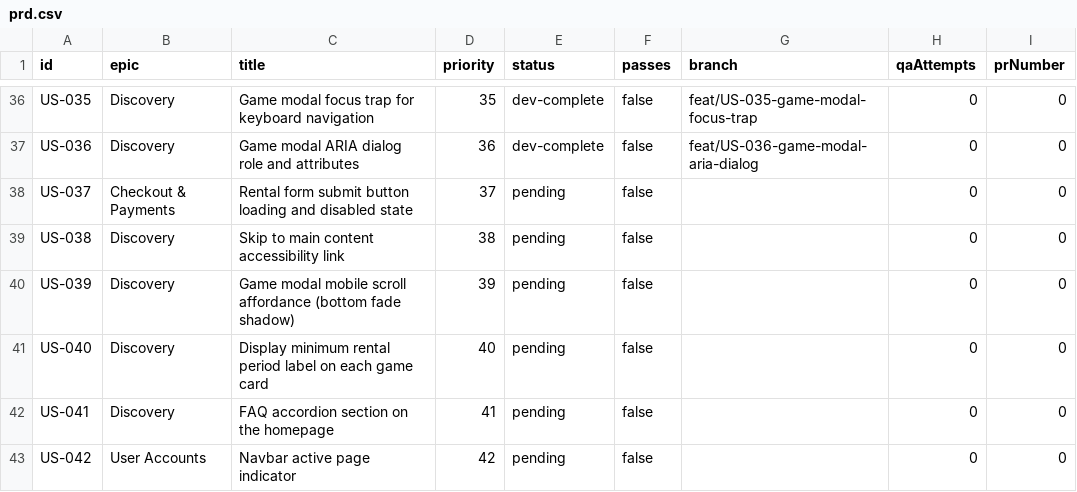
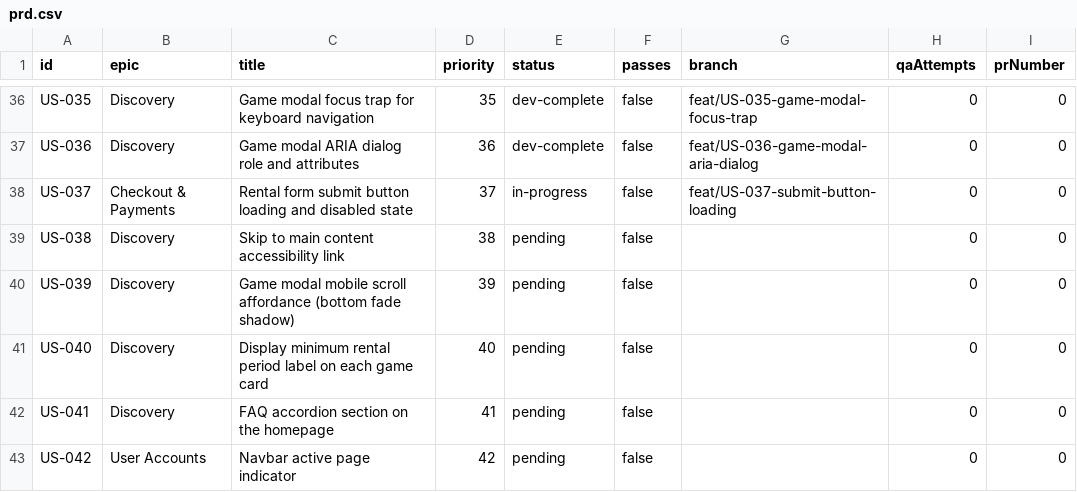
Before and after one commit to baburam1985/RentAGame, a CSV file: scripts/ralph/prd.csv, drawn as a sheet; only a part is shown, gaps mark what is left out.

```diff
--- a/scripts/ralph/prd.csv
+++ b/scripts/ralph/prd.csv
@@ -37,3 +37,3 @@ US-035,Discovery,Game modal focus trap for keyboard navigation,35,dev-complete,f
 US-036,Discovery,Game modal ARIA dialog role and attributes,36,dev-complete,false,feat/US-036-game-modal-aria-dialog,0,0
-US-037,Checkout & Payments,Rental form submit button loading and disabled state,37,pending,false,,0,0
+US-037,Checkout & Payments,Rental form submit button loading and disabled state,37,in-progress,false,feat/US-037-submit-button-loading,0,0
 US-038,Discovery,Skip to main content accessibility link,38,pending,false,,0,0
```
Also changed, not shown: 2 other files.
